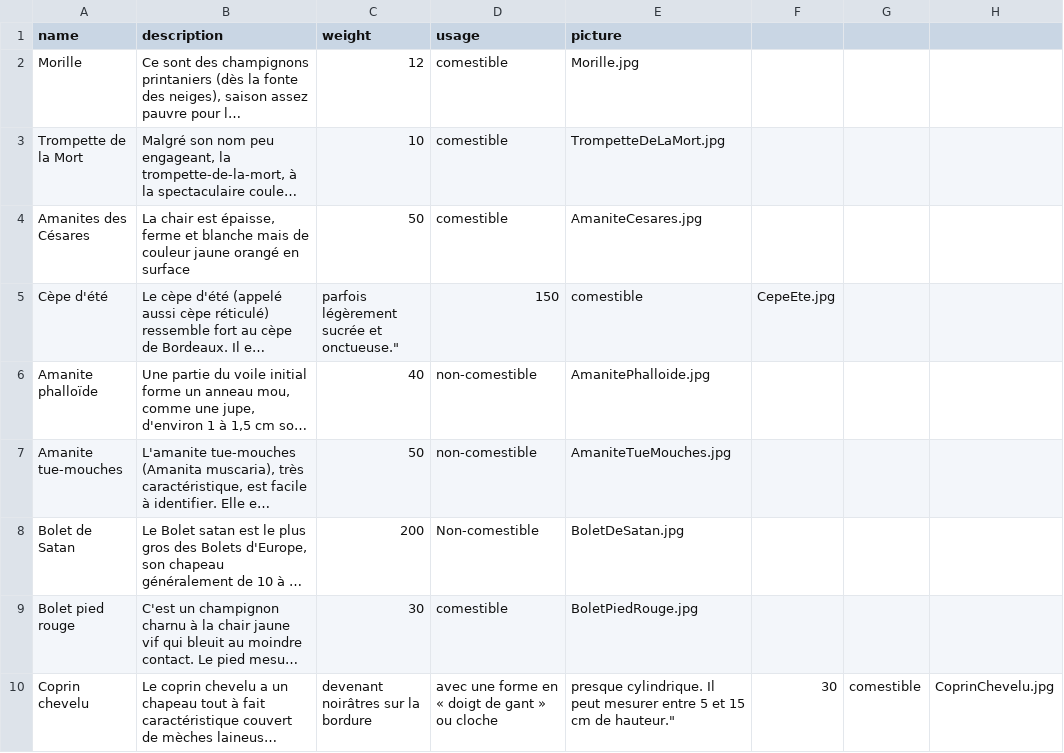
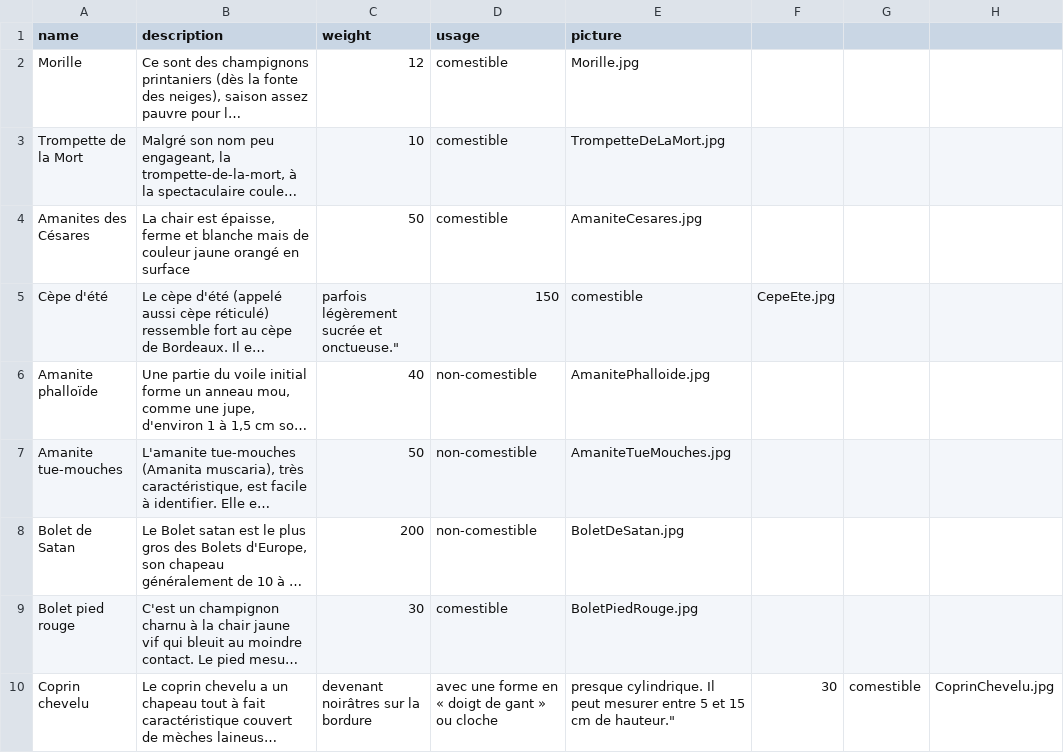
Before and after one commit to timo247/ShroomShare, a CSV file: src/data/species.csv, drawn as a sheet; only a part is shown; long unchanged cells end in …; the diff names each change by its address in the sheet, - before the commit and + after, or states it on an @@ line.

```diff
--- a/src/data/species.csv
+++ b/src/data/species.csv
-D8 (usage): Non-comestible
+D8 (usage): non-comestible
```
Also changed, not shown: 30 other files.
